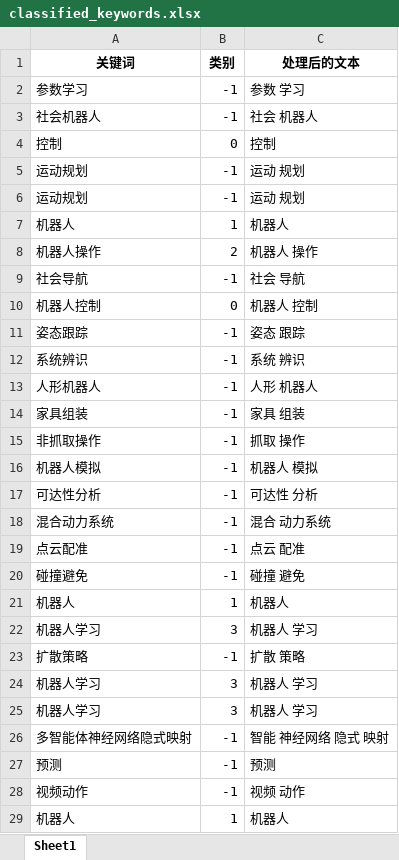
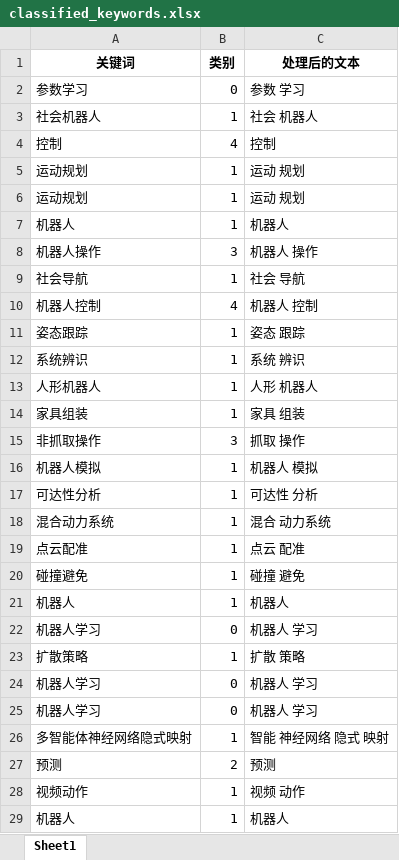
Before and after one commit to yx-xx/PaperRead, an Excel workbook: Data/WC_Data/classified_keywords.xlsx, sheet Sheet1, drawn as a sheet; only a part is shown; values as stored, in another font and other column widths than the file's, no borders; the diff covers the shown part only; the diff names each change by its address in the sheet, - before the commit and + after, or states it on an @@ line.

```diff
--- a/Data/WC_Data/classified_keywords.xlsx (sheet Sheet1)
+++ b/Data/WC_Data/classified_keywords.xlsx (sheet Sheet1)
-B2 (类别): -1
+B2 (类别): 0
-B3 (类别): -1
+B3 (类别): 1
-B4 (类别): 0
+B4 (类别): 4
-B5:B6 (类别): -1
+B5:B6 (类别): 1
-B8 (类别): 2
+B8 (类别): 3
-B9 (类别): -1
+B9 (类别): 1
-B10 (类别): 0
+B10 (类别): 4
-B11:B14 (类别): -1
+B11:B14 (类别): 1
-B15 (类别): -1
+B15 (类别): 3
-B16:B20 (类别): -1
+B16:B20 (类别): 1
-B22 (类别): 3
+B22 (类别): 0
-B23 (类别): -1
+B23 (类别): 1
-B24:B25 (类别): 3
+B24:B25 (类别): 0
-B26 (类别): -1
+B26 (类别): 1
-B27 (类别): -1
+B27 (类别): 2
-B28 (类别): -1
+B28 (类别): 1
```
Also changed, not shown: 119 edited cells elsewhere in this sheet, 3 other files.
